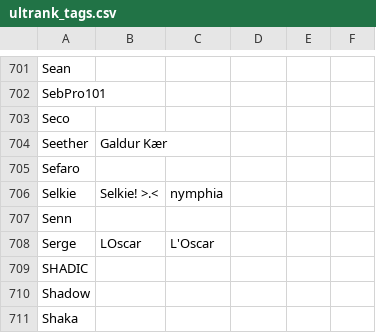
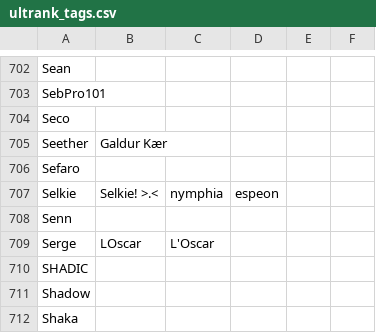
Before and after one commit to kenniky/ultrank-scoring, a CSV file: ultrank_tags.csv, drawn as a sheet; only a part is shown, gaps mark what is left out; the diff covers the shown part only.

```diff
--- a/ultrank_tags.csv
+++ b/ultrank_tags.csv
@@ -705,3 +706,3 @@ Seether,Galdur Kær,,,,
 Sefaro,,,,,
-Selkie,Selkie! >.<,nymphia,,,
+Selkie,Selkie! >.<,nymphia,espeon,,
 Senn,,,,,
```
Also changed, not shown: 3 added rows and 2 removed rows elsewhere in this file, ultrank_players.csv.
